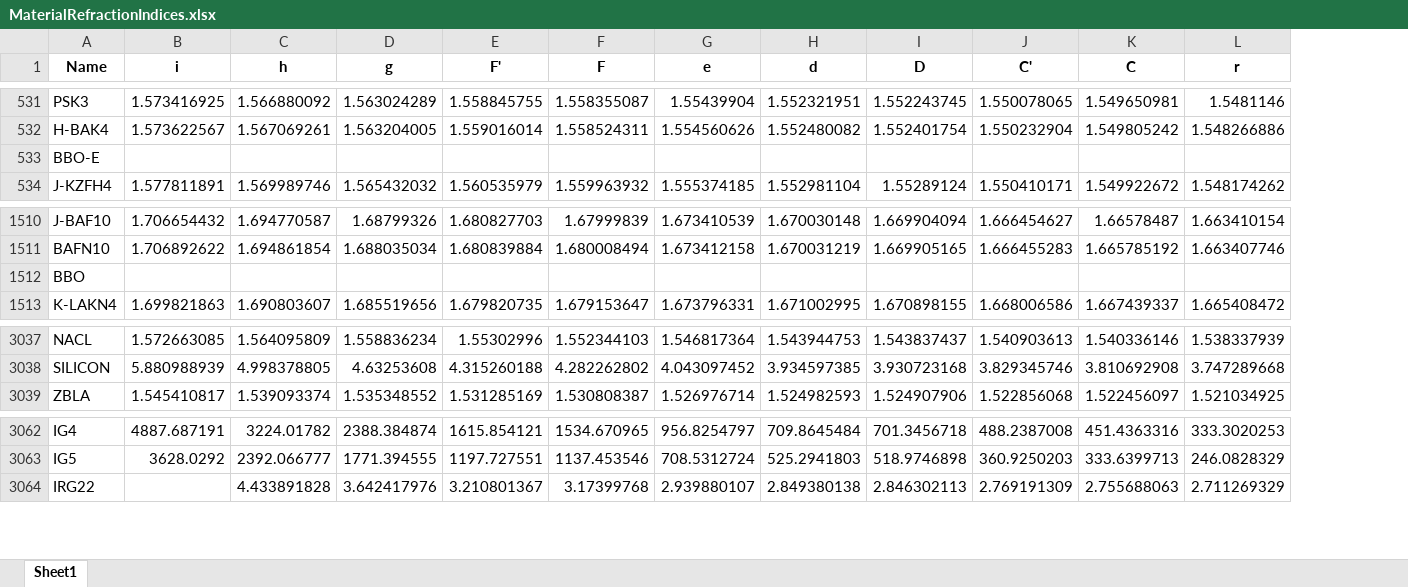
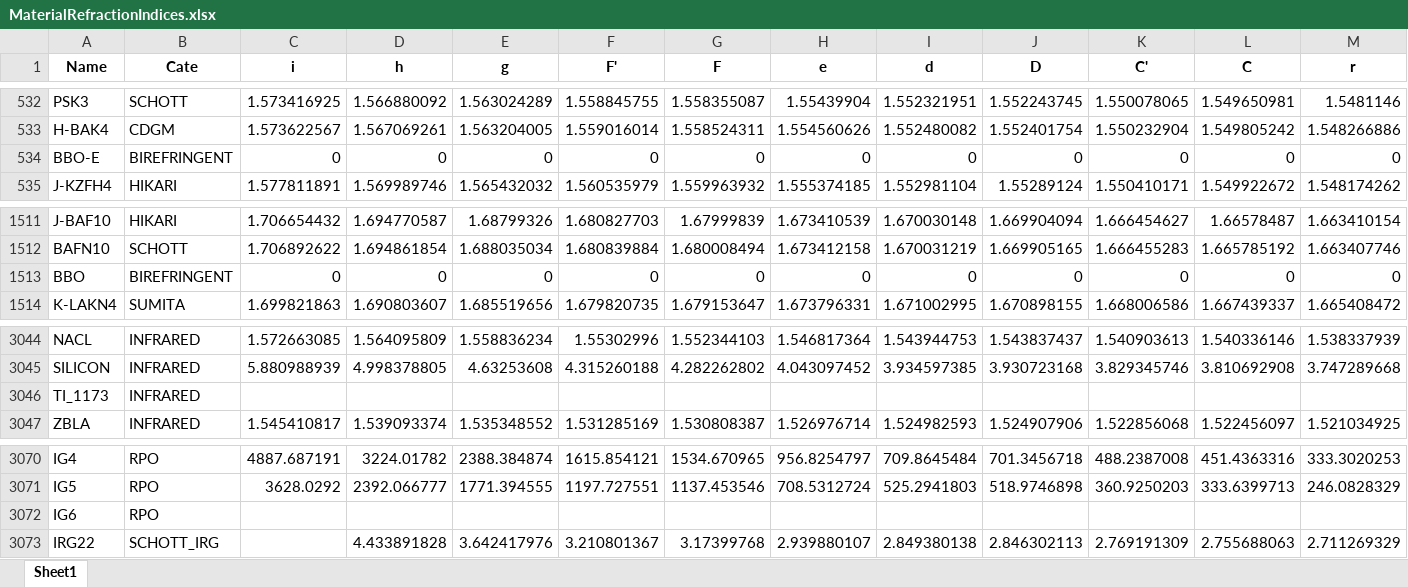
Before and after one commit to Amarthgul/ISS, an Excel workbook: resources/MaterialRefractionIndices.xlsx, sheet Sheet1, drawn as a sheet; only a part is shown, gaps mark what is left out; values as stored, in another font and other column widths than the file's, no borders; addresses are those after the commit; rows hold the shown columns only; the diff covers the shown part only; the diff names each change by its address in the sheet, - before the commit and + after, or states it on an @@ line.

```diff
--- a/resources/MaterialRefractionIndices.xlsx (sheet Sheet1)
+++ b/resources/MaterialRefractionIndices.xlsx (sheet Sheet1)
+column B (Cate), rows 532-535: SCHOTT | CDGM | BIREFRINGENT | HIKARI; rows 1511-1514: HIKARI | SCHOTT | BIREFRINGENT | SUMITA; rows 3044-3045: INFRARED | INFRARED; row 3047: INFRARED; rows 3070-3071: RPO | RPO; row 3073: SCHOTT_IRG
-C534 (i): (empty)
+C534 (i): 0
-D534 (h): (empty)
+D534 (h): 0
-E534 (g): (empty)
+E534 (g): 0
-F534 (F'): (empty)
+F534 (F'): 0
-G534 (F): (empty)
+G534 (F): 0
-H534 (e): (empty)
+H534 (e): 0
-I534 (d): (empty)
+I534 (d): 0
-J534 (D): (empty)
+J534 (D): 0
-K534 (C'): (empty)
+K534 (C'): 0
-L534 (C): (empty)
+L534 (C): 0
-M534 (r): (empty)
+M534 (r): 0
-C1513 (i): (empty)
+C1513 (i): 0
-D1513 (h): (empty)
+D1513 (h): 0
-E1513 (g): (empty)
+E1513 (g): 0
-F1513 (F'): (empty)
+F1513 (F'): 0
-G1513 (F): (empty)
+G1513 (F): 0
-H1513 (e): (empty)
+H1513 (e): 0
-I1513 (d): (empty)
+I1513 (d): 0
-J1513 (D): (empty)
+J1513 (D): 0
-K1513 (C'): (empty)
+K1513 (C'): 0
-L1513 (C): (empty)
+L1513 (C): 0
-M1513 (r): (empty)
+M1513 (r): 0
+row 3046: TI_1173 | INFRARED
+row 3072: IG6 | RPO
```
Also changed, not shown: 7 added rows and 6 edited cells elsewhere in this sheet, 4 other files.
